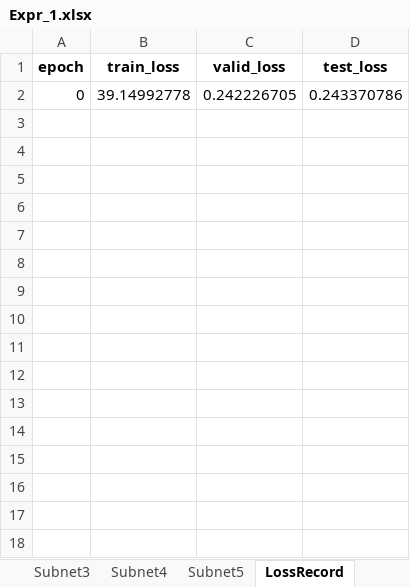
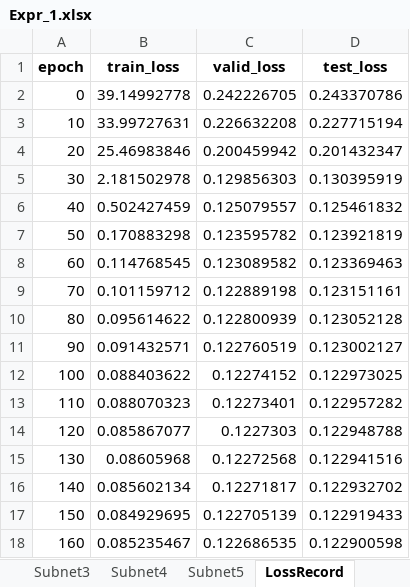
Before and after one commit to liangaomng/lulu_ms1, an Excel workbook: Expr2d/Expr_1.xlsx, sheet LossRecord, drawn as a sheet; values as stored, in another font and other column widths than the file's, no borders; the diff names each change by its address in the sheet, - before the commit and + after, or states it on an @@ line.

```diff
--- a/Expr2d/Expr_1.xlsx (sheet LossRecord)
+++ b/Expr2d/Expr_1.xlsx (sheet LossRecord)
+row 3: 10 | 33.99727631 | 0.226632208 | 0.227715194
+row 4: 20 | 25.46983846 | 0.200459942 | 0.201432347
+row 5: 30 | 2.181502978 | 0.129856303 | 0.130395919
+row 6: 40 | 0.502427459 | 0.125079557 | 0.125461832
+row 7: 50 | 0.170883298 | 0.123595782 | 0.123921819
+row 8: 60 | 0.114768545 | 0.123089582 | 0.123369463
+row 9: 70 | 0.101159712 | 0.122889198 | 0.123151161
+row 10: 80 | 0.095614622 | 0.122800939 | 0.123052128
+row 11: 90 | 0.091432571 | 0.122760519 | 0.123002127
+row 12: 100 | 0.088403622 | 0.12274152 | 0.122973025
+row 13: 110 | 0.088070323 | 0.12273401 | 0.122957282
+row 14: 120 | 0.085867077 | 0.1227303 | 0.122948788
+row 15: 130 | 0.08605968 | 0.12272568 | 0.122941516
+row 16: 140 | 0.085602134 | 0.12271817 | 0.122932702
+row 17: 150 | 0.084929695 | 0.122705139 | 0.122919433
+row 18: 160 | 0.085235467 | 0.122686535 | 0.122900598
```
Also changed, not shown: Expr1d/Expr_1.xlsx, Expr1d/Expr_10.xlsx, 8 other files.
